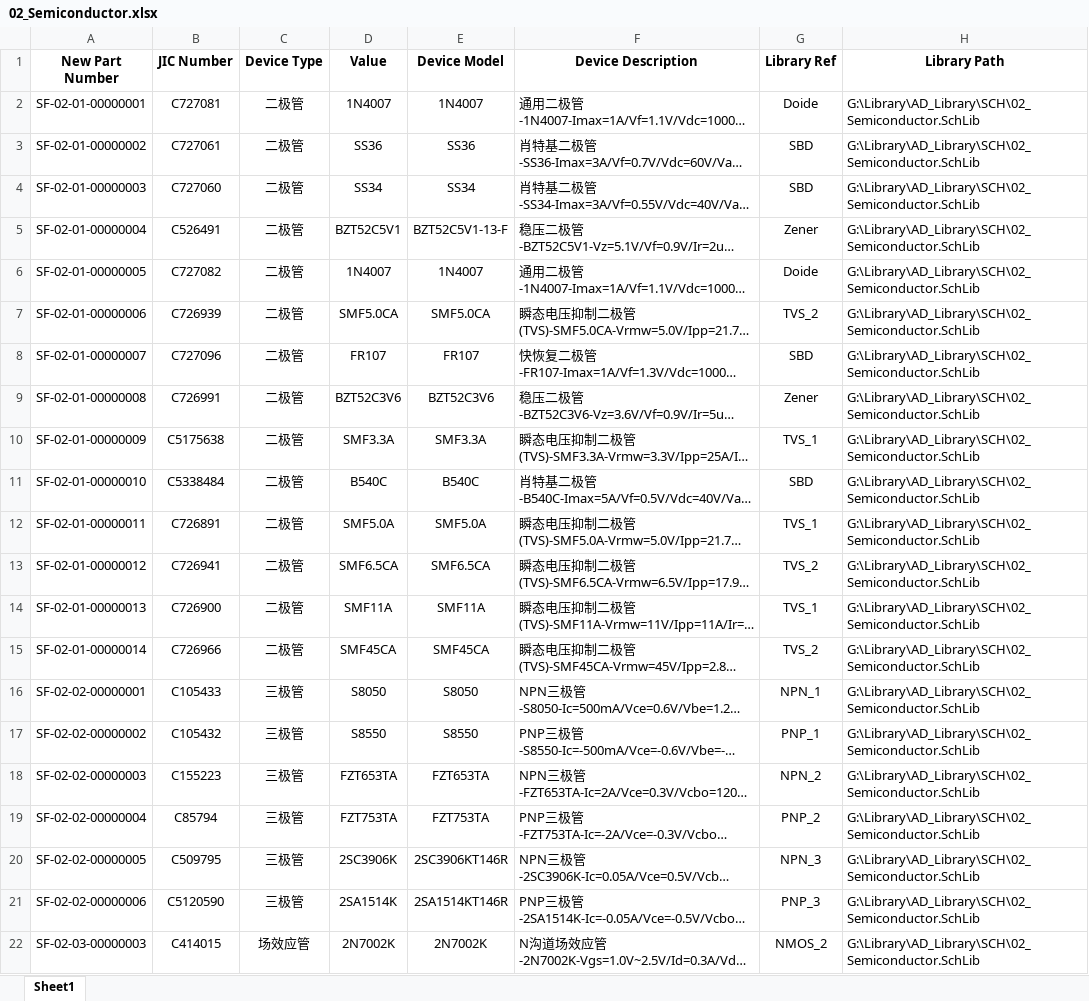
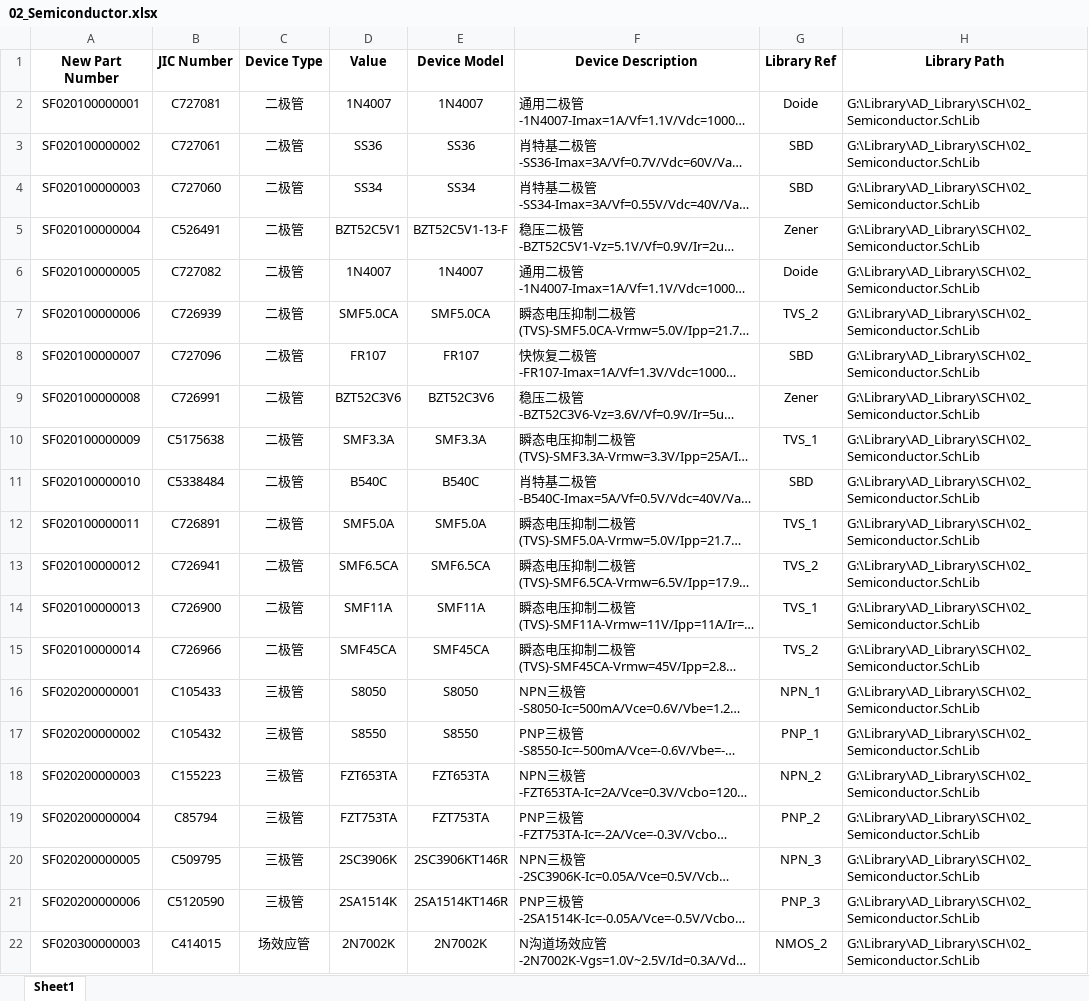
Before and after one commit to Summerele/Library, an Excel workbook: AD_Library/Excel/02_Semiconductor.xlsx, sheet Sheet1, drawn as a sheet; only a part is shown; long unchanged cells end in …; values as stored, in another font and other column widths than the file's, no borders; the diff names each change by its address in the sheet, - before the commit and + after, or states it on an @@ line.

```diff
--- a/AD_Library/Excel/02_Semiconductor.xlsx (sheet Sheet1)
+++ b/AD_Library/Excel/02_Semiconductor.xlsx (sheet Sheet1)
-A2 (New Part Number): SF-02-01-00000001
+A2 (New Part Number): SF020100000001
-A3 (New Part Number): SF-02-01-00000002
+A3 (New Part Number): SF020100000002
-A4 (New Part Number): SF-02-01-00000003
+A4 (New Part Number): SF020100000003
-A5 (New Part Number): SF-02-01-00000004
+A5 (New Part Number): SF020100000004
-A6 (New Part Number): SF-02-01-00000005
+A6 (New Part Number): SF020100000005
-A7 (New Part Number): SF-02-01-00000006
+A7 (New Part Number): SF020100000006
-A8 (New Part Number): SF-02-01-00000007
+A8 (New Part Number): SF020100000007
-A9 (New Part Number): SF-02-01-00000008
+A9 (New Part Number): SF020100000008
-A10 (New Part Number): SF-02-01-00000009
+A10 (New Part Number): SF020100000009
-A11 (New Part Number): SF-02-01-00000010
+A11 (New Part Number): SF020100000010
-A12 (New Part Number): SF-02-01-00000011
+A12 (New Part Number): SF020100000011
-A13 (New Part Number): SF-02-01-00000012
+A13 (New Part Number): SF020100000012
-A14 (New Part Number): SF-02-01-00000013
+A14 (New Part Number): SF020100000013
-A15 (New Part Number): SF-02-01-00000014
+A15 (New Part Number): SF020100000014
-A16 (New Part Number): SF-02-02-00000001
+A16 (New Part Number): SF020200000001
-A17 (New Part Number): SF-02-02-00000002
+A17 (New Part Number): SF020200000002
-A18 (New Part Number): SF-02-02-00000003
+A18 (New Part Number): SF020200000003
-A19 (New Part Number): SF-02-02-00000004
+A19 (New Part Number): SF020200000004
-A20 (New Part Number): SF-02-02-00000005
+A20 (New Part Number): SF020200000005
-A21 (New Part Number): SF-02-02-00000006
+A21 (New Part Number): SF020200000006
-A22 (New Part Number): SF-02-03-00000003
+A22 (New Part Number): SF020300000003
```
Also changed, not shown: AD_Library/Excel/01_Basic.xlsx, AD_Library/Excel/03_Functional_IC.xlsx, 3 other files.
